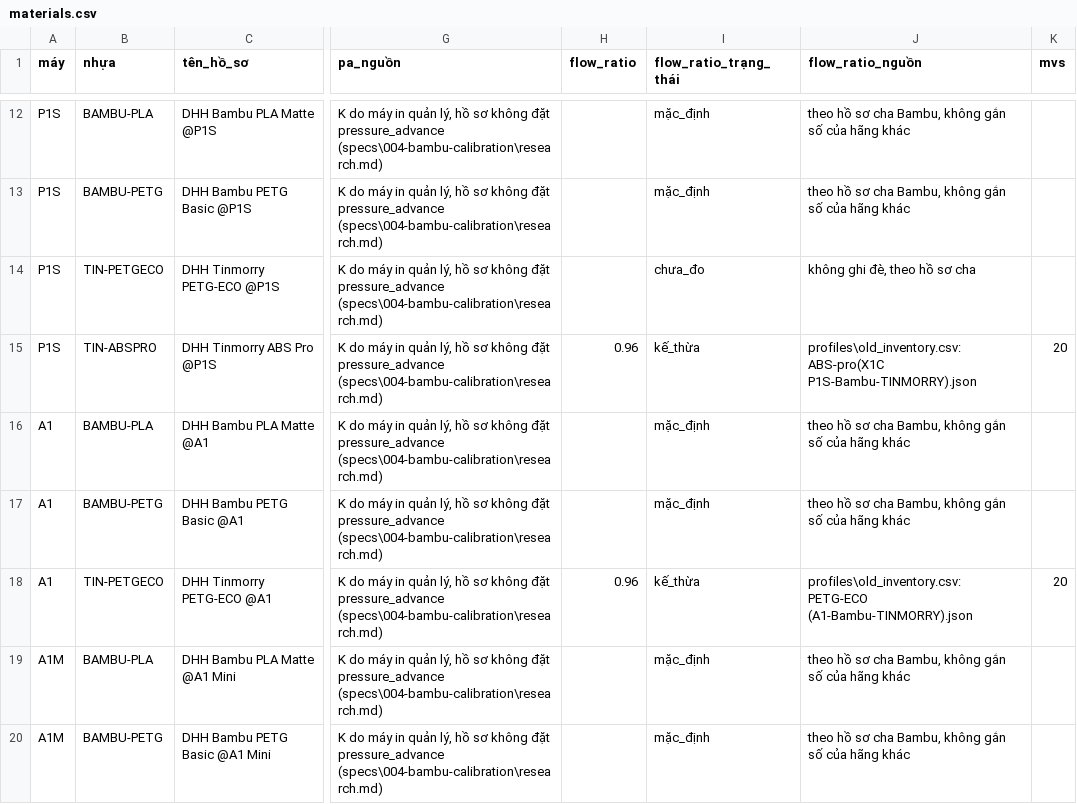
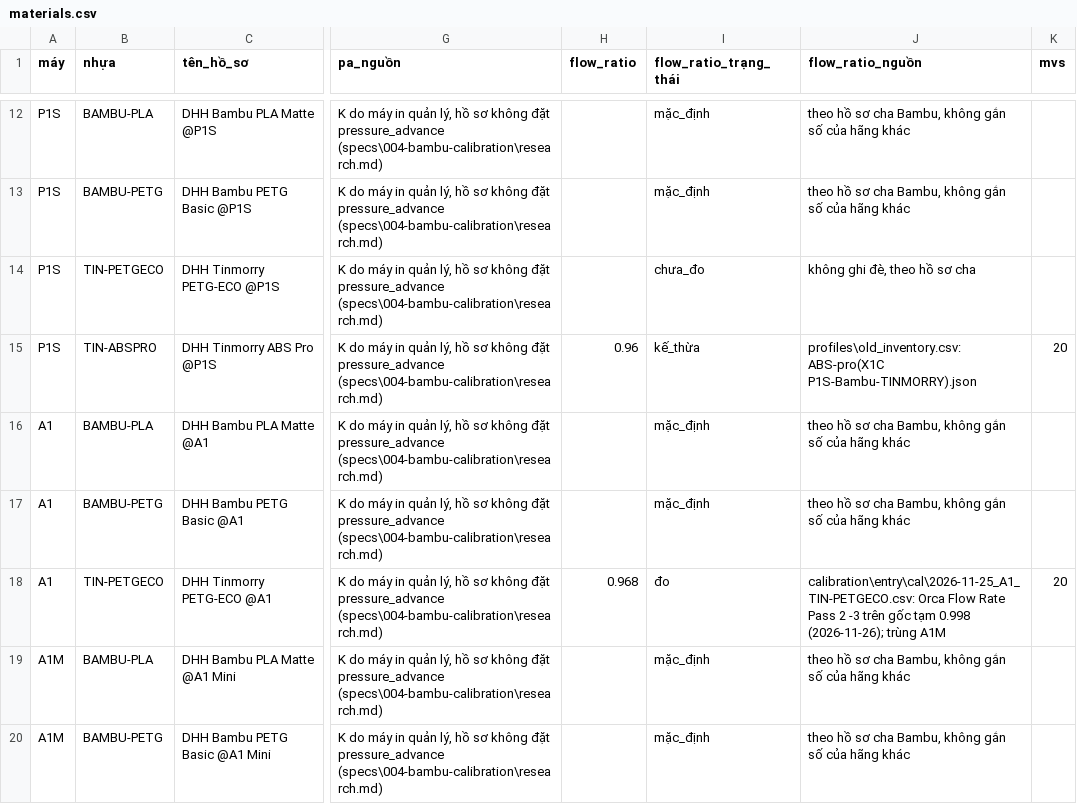
Before and after one commit to dctien812/DHH-3D-Printers, a CSV file: profiles/src/materials.csv, drawn as a sheet; only a part is shown, gaps mark what is left out; the diff names each change by its address in the sheet, - before the commit and + after, or states it on an @@ line.

```diff
--- a/profiles/src/materials.csv
+++ b/profiles/src/materials.csv
-H18 (flow_ratio): 0.96
+H18 (flow_ratio): 0.968
-I18 (flow_ratio_trạng_thái): kế_thừa
+I18 (flow_ratio_trạng_thái): đo
-J18 (flow_ratio_nguồn): profiles\old_inventory.csv: PETG-ECO (A1-Bambu-TINMORRY).json
+J18 (flow_ratio_nguồn): calibration\entry\cal\2026-11-25_A1_TIN-PETGECO.csv: Orca Flow Rate Pass 2 -3 trên gốc tạm 0.998 (2026-11-26); trùng A1M
```
Also changed, not shown: calibration/entry/cal/2026-11-25_A1_TIN-PETGECO.csv, 1 other file.
